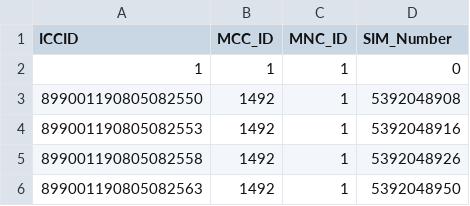
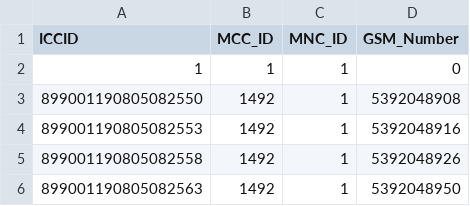
Before and after one commit to akkoyun/Standartlar, a CSV file: PostOffice/Data/SIM.csv, drawn as a sheet; only a part is shown.

Commit message:
Initial update

```diff
--- a/PostOffice/Data/SIM.csv
+++ b/PostOffice/Data/SIM.csv
@@ -1,2 +1,2 @@
-ICCID,MCC_ID,MNC_ID,SIM_Number
+ICCID,MCC_ID,MNC_ID,GSM_Number
 1,1,1,0
```
